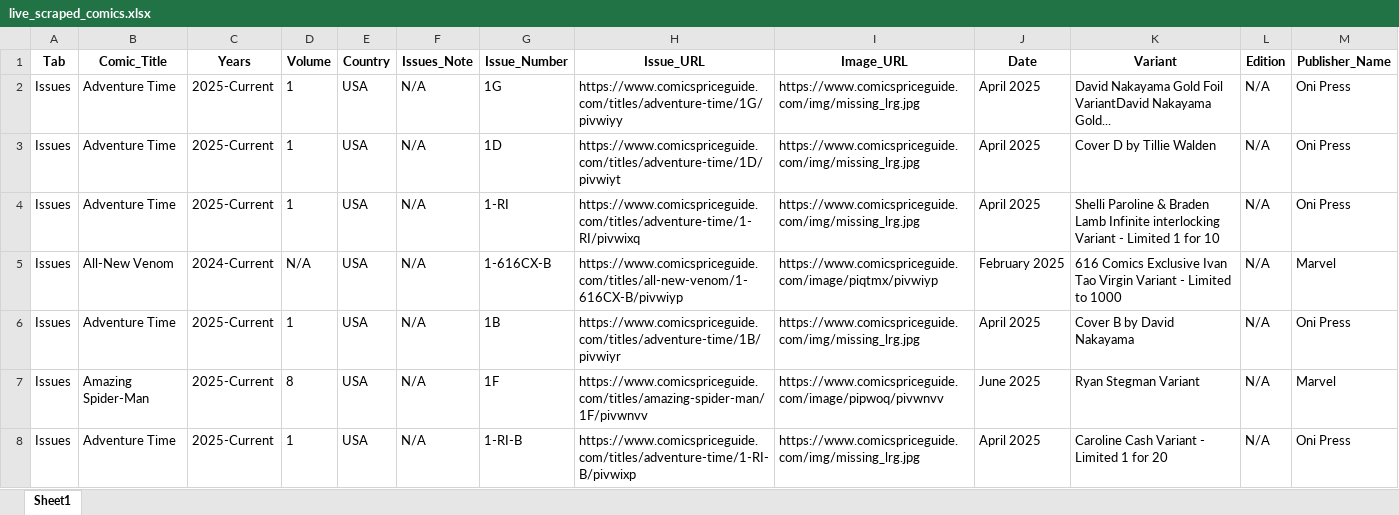
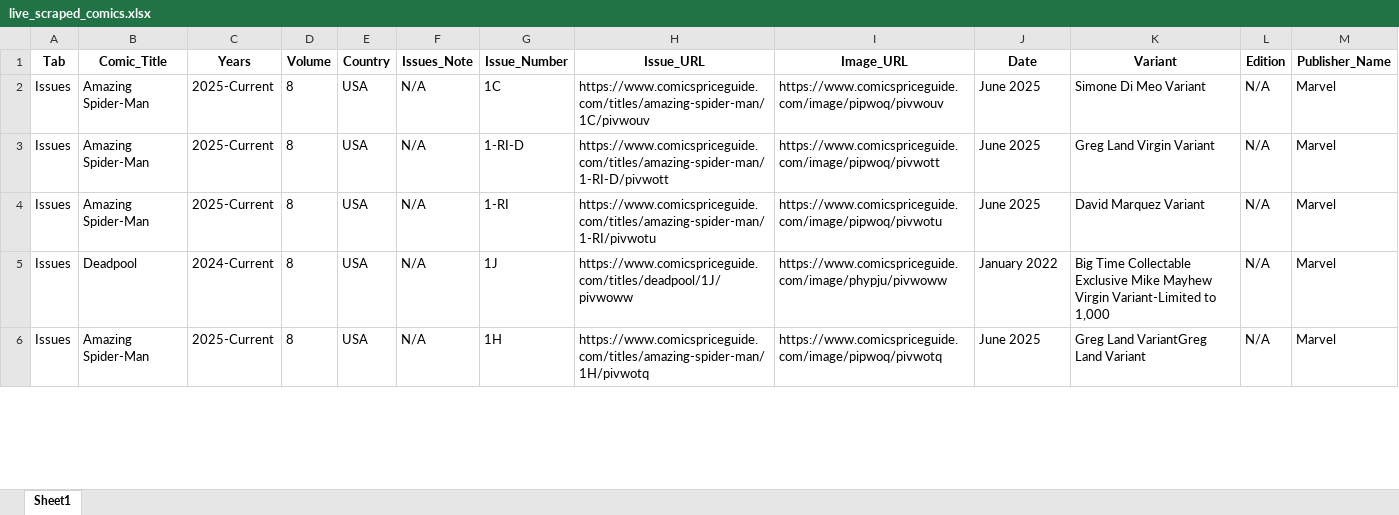
Before and after one commit to ComicsMP/comicsmp, an Excel workbook: Good_Scrap/Step_1/live_scraped_comics.xlsx, sheet Sheet1, drawn as a sheet; only a part is shown; values as stored, in another font and other column widths than the file's, no borders; removed rows and columns are numbered as before the commit, all else as after; the diff covers the shown part only; the diff names each change by its address in the sheet, - before the commit and + after, or states it on an @@ line.

```diff
--- a/Good_Scrap/Step_1/live_scraped_comics.xlsx (sheet Sheet1)
+++ b/Good_Scrap/Step_1/live_scraped_comics.xlsx (sheet Sheet1)
-B2:B4 (Comic_Title): Adventure Time
+B2:B4 (Comic_Title): Amazing Spider-Man
-D2:D4 (Volume): 1
+D2:D4 (Volume): 8
-G2 (Issue_Number): 1G
+G2 (Issue_Number): 1C
-H2 (Issue_URL): https://www.comicspriceguide.com/titles/adventure-time/1G/pivwiyy
+H2 (Issue_URL): https://www.comicspriceguide.com/titles/amazing-spider-man/1C/pivwouv
-I2 (Image_URL): https://www.comicspriceguide.com/img/missing_lrg.jpg
+I2 (Image_URL): https://www.comicspriceguide.com/image/pipwoq/pivwouv
-J2:J4 (Date): April 2025
+J2:J4 (Date): June 2025
-K2 (Variant): David Nakayama Gold Foil VariantDavid Nakayama Gold...
+K2 (Variant): Simone Di Meo Variant
-M2:M4 (Publisher_Name): Oni Press
+M2:M4 (Publisher_Name): Marvel
-G3 (Issue_Number): 1D
+G3 (Issue_Number): 1-RI-D
-H3 (Issue_URL): https://www.comicspriceguide.com/titles/adventure-time/1D/pivwiyt
+H3 (Issue_URL): https://www.comicspriceguide.com/titles/amazing-spider-man/1-RI-D/pivwott
-I3 (Image_URL): https://www.comicspriceguide.com/img/missing_lrg.jpg
+I3 (Image_URL): https://www.comicspriceguide.com/image/pipwoq/pivwott
-K3 (Variant): Cover D by Tillie Walden
+K3 (Variant): Greg Land Virgin Variant
-H4 (Issue_URL): https://www.comicspriceguide.com/titles/adventure-time/1-RI/pivwixq
+H4 (Issue_URL): https://www.comicspriceguide.com/titles/amazing-spider-man/1-RI/pivwotu
-I4 (Image_URL): https://www.comicspriceguide.com/img/missing_lrg.jpg
+I4 (Image_URL): https://www.comicspriceguide.com/image/pipwoq/pivwotu
-K4 (Variant): Shelli Paroline & Braden Lamb Infinite interlocking Variant - Limited 1 for 10
+K4 (Variant): David Marquez Variant
-B5 (Comic_Title): All-New Venom
+B5 (Comic_Title): Deadpool
-D5 (Volume): N/A
+D5 (Volume): 8
-G5 (Issue_Number): 1-616CX-B
+G5 (Issue_Number): 1J
-H5 (Issue_URL): https://www.comicspriceguide.com/titles/all-new-venom/1-616CX-B/pivwiyp
+H5 (Issue_URL): https://www.comicspriceguide.com/titles/deadpool/1J/pivwoww
-I5 (Image_URL): https://www.comicspriceguide.com/image/piqtmx/pivwiyp
+I5 (Image_URL): https://www.comicspriceguide.com/image/phypju/pivwoww
-J5 (Date): February 2025
+J5 (Date): January 2022
-K5 (Variant): 616 Comics Exclusive Ivan Tao Virgin Variant - Limited to 1000
+K5 (Variant): Big Time Collectable Exclusive Mike Mayhew Virgin Variant-Limited to 1,000
-row 6: Issues | Adventure Time | 2025-Current | 1 | USA | N/A | 1B | https://www.comicspriceguide.com/titles/adventure-time/1B/pivwiyr | https://www.comicspriceguide.com/img/missing_lrg.jpg | April 2025 | Cover B by David Nakayama | N/A | Oni Press
-G6 (Issue_Number): 1F
+G6 (Issue_Number): 1H
-H6 (Issue_URL): https://www.comicspriceguide.com/titles/amazing-spider-man/1F/pivwnvv
+H6 (Issue_URL): https://www.comicspriceguide.com/titles/amazing-spider-man/1H/pivwotq
-I6 (Image_URL): https://www.comicspriceguide.com/image/pipwoq/pivwnvv
+I6 (Image_URL): https://www.comicspriceguide.com/image/pipwoq/pivwotq
-K6 (Variant): Ryan Stegman Variant
+K6 (Variant): Greg Land VariantGreg Land Variant
-row 8: Issues | Adventure Time | 2025-Current | 1 | USA | N/A | 1-RI-B | https://www.comicspriceguide.com/titles/adventure-time/1-RI-B/pivwixp | https://www.comicspriceguide.com/img/missing_lrg.jpg | April 2025 | Caroline Cash Variant - Limited 1 for 20 | N/A | Oni Press
```
Also changed, not shown: 4 added rows, 62 removed rows and 204 edited cells elsewhere in this sheet, 14 other files.
